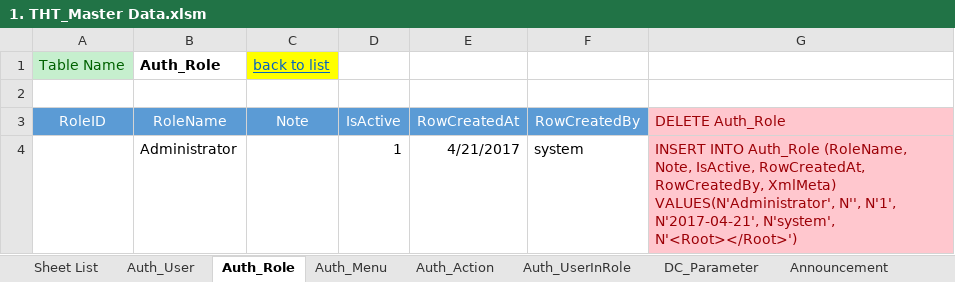
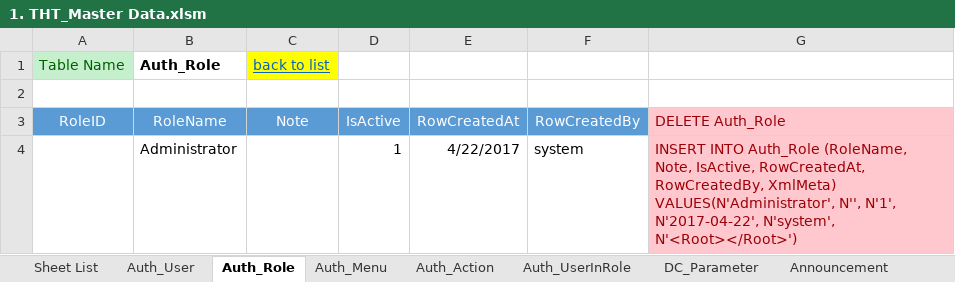
Before and after one commit to NguyenHoangDuy/THT_Management, an Excel workbook: 1.Document/1. THT_Master Data.xlsm, sheet Auth_Role, drawn as a sheet; values as stored, in another font and other column widths than the file's, no borders; the diff names each change by its address in the sheet, - before the commit and + after, or states it on an @@ line.

```diff
--- a/1.Document/1. THT_Master Data.xlsm (sheet Auth_Role)
+++ b/1.Document/1. THT_Master Data.xlsm (sheet Auth_Role)
-E4 (RowCreatedAt): 4/21/2017
+E4 (RowCreatedAt): 4/22/2017
-G4 (DELETE Auth_Role): …N'', N'1', N'2017-04-21', N'system', N'<Root></Root>')
+G4 (DELETE Auth_Role): …N'', N'1', N'2017-04-22', N'system', N'<Root></Root>')
```
Also changed, not shown: sheet Auth_Menu, sheet Auth_User.
